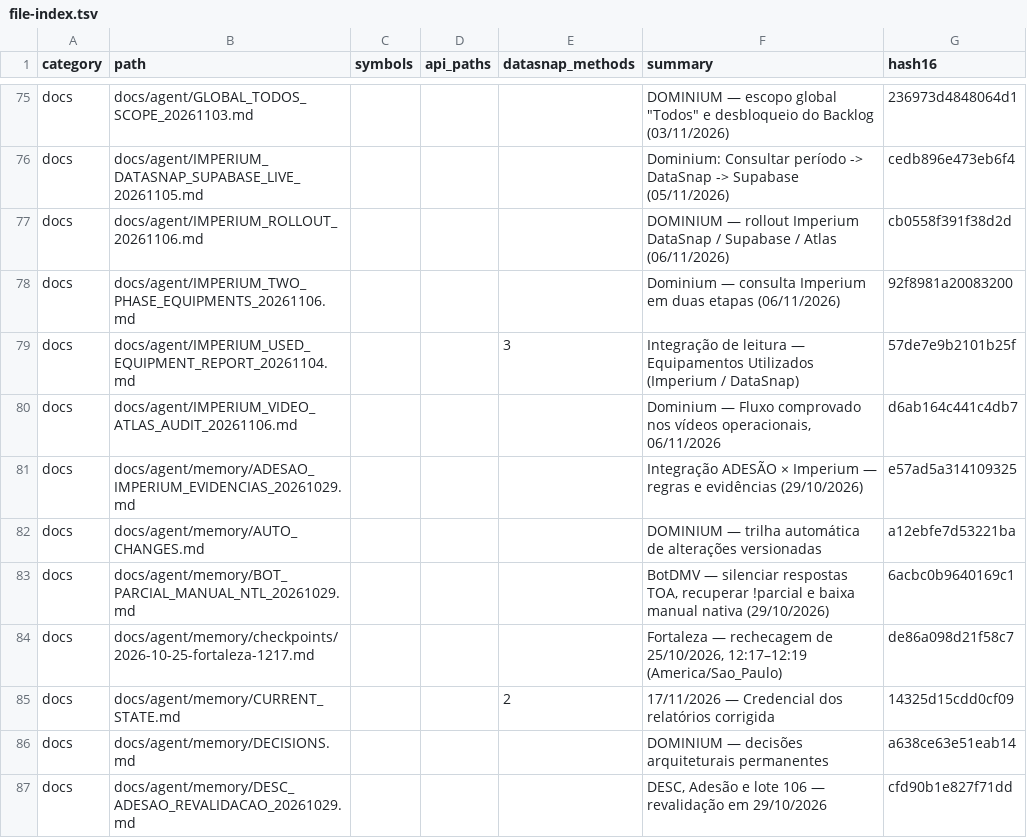
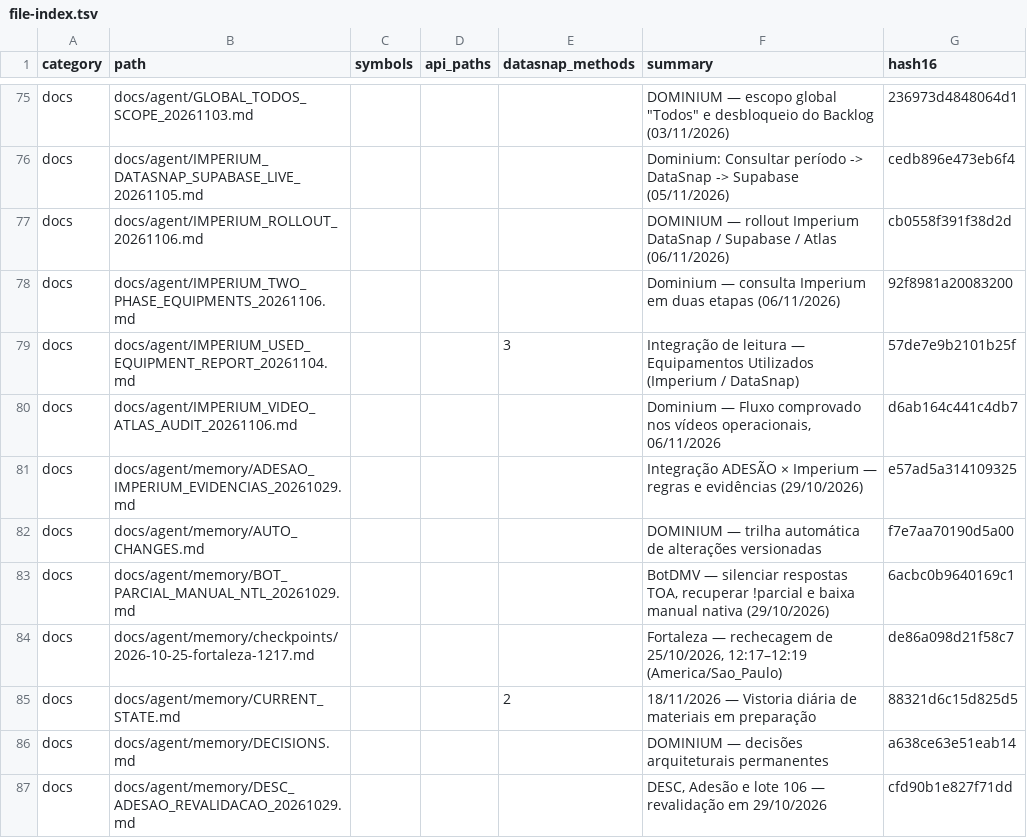
Before and after one commit to clarotechnet/dominium, a TSV file: .dominium/file-index.tsv, drawn as a sheet; only a part is shown, gaps mark what is left out; the diff covers the shown part only.

```diff
--- a/.dominium/file-index.tsv
+++ b/.dominium/file-index.tsv
@@ -81,6 +81,6 @@ docs	docs/agent/IMPERIUM_VIDEO_ATLAS_AUDIT_20261106.md				Dominium — Fluxo com
 docs	docs/agent/memory/ADESAO_IMPERIUM_EVIDENCIAS_20261029.md				Integração ADESÃO × Imperium — regras e evidências (29/10/2026)	e57ad5a314109325
-docs	docs/agent/memory/AUTO_CHANGES.md				DOMINIUM — trilha automática de alterações versionadas	a12ebfe7d53221ba
+docs	docs/agent/memory/AUTO_CHANGES.md				DOMINIUM — trilha automática de alterações versionadas	f7e7aa70190d5a00
 docs	docs/agent/memory/BOT_PARCIAL_MANUAL_NTL_20261029.md				BotDMV — silenciar respostas TOA, recuperar !parcial e baixa manual nativa (29/10/2026)	6acbc0b9640169c1
 docs	docs/agent/memory/checkpoints/2026-10-25-fortaleza-1217.md				Fortaleza — rechecagem de 25/10/2026, 12:17–12:19 (America/Sao_Paulo)	de86a098d21f58c7
-docs	docs/agent/memory/CURRENT_STATE.md			2	17/11/2026 — Credencial dos relatórios corrigida	14325d15cdd0cf09
+docs	docs/agent/memory/CURRENT_STATE.md			2	18/11/2026 — Vistoria diária de materiais em preparação	88321d6c15d825d5
 docs	docs/agent/memory/DECISIONS.md				DOMINIUM — decisões arquiteturais permanentes	a638ce63e51eab14
```
Also changed, not shown: 4 added rows and 8 edited cells elsewhere in this file, .dominium/api-index.tsv, .dominium/dependency-index.tsv, 15 other files.
